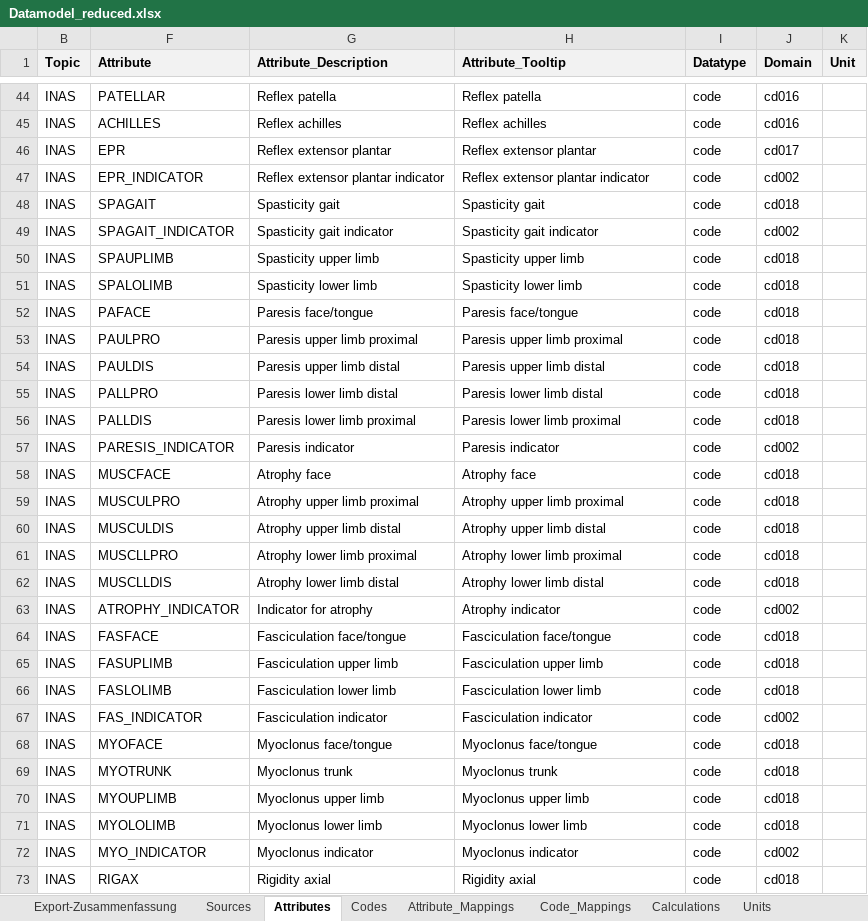
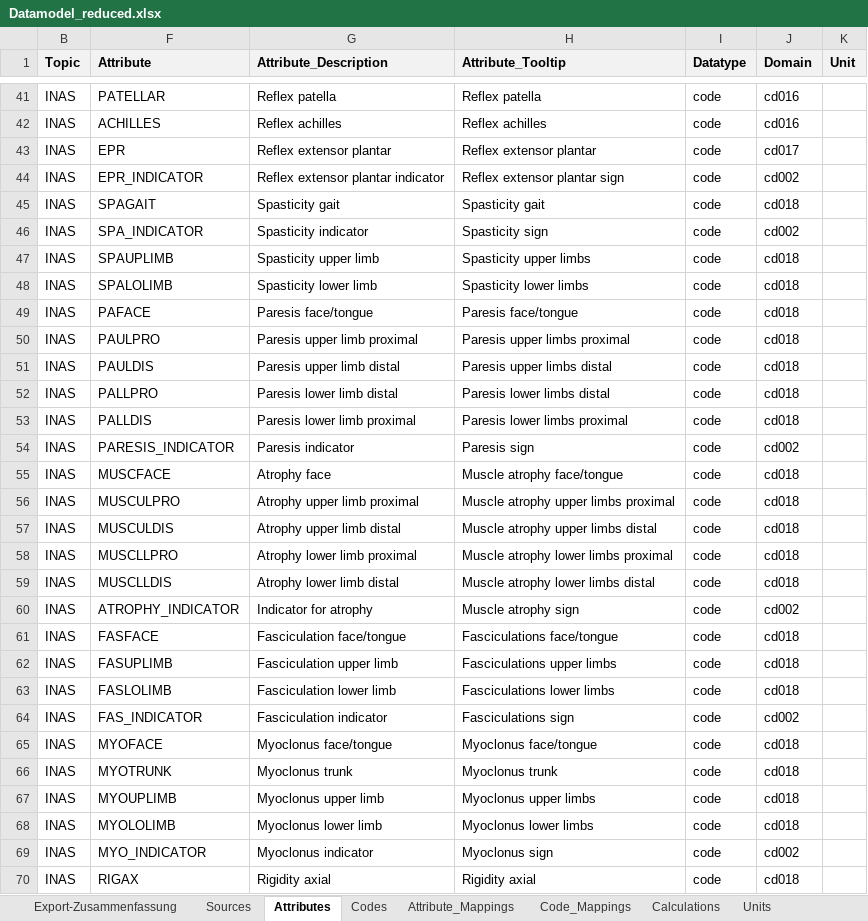
Before and after one commit to DZNE-ataxia-research/SCAview, an Excel workbook: backend/dmodels/Datamodel_reduced.xlsx, sheet Attributes, drawn as a sheet; only a part is shown, gaps mark what is left out; values as stored, in another font and other column widths than the file's, no borders; addresses are those after the commit; the diff covers the shown part only; the diff names each change by its address in the sheet, - before the commit and + after, or states it on an @@ line.

```diff
--- a/backend/dmodels/Datamodel_reduced.xlsx (sheet Attributes)
+++ b/backend/dmodels/Datamodel_reduced.xlsx (sheet Attributes)
-H44 (Attribute_Tooltip): Reflex extensor plantar indicator
+H44 (Attribute_Tooltip): Reflex extensor plantar sign
-F46 (Attribute): SPAGAIT_INDICATOR
+F46 (Attribute): SPA_INDICATOR
-G46 (Attribute_Description): Spasticity gait indicator
+G46 (Attribute_Description): Spasticity indicator
-H46 (Attribute_Tooltip): Spasticity gait indicator
+H46 (Attribute_Tooltip): Spasticity sign
-H47 (Attribute_Tooltip): Spasticity upper limb
+H47 (Attribute_Tooltip): Spasticity upper limbs
-H48 (Attribute_Tooltip): Spasticity lower limb
+H48 (Attribute_Tooltip): Spasticity lower limbs
-H50 (Attribute_Tooltip): Paresis upper limb proximal
+H50 (Attribute_Tooltip): Paresis upper limbs proximal
-H51 (Attribute_Tooltip): Paresis upper limb distal
+H51 (Attribute_Tooltip): Paresis upper limbs distal
-H52 (Attribute_Tooltip): Paresis lower limb distal
+H52 (Attribute_Tooltip): Paresis lower limbs distal
-H53 (Attribute_Tooltip): Paresis lower limb proximal
+H53 (Attribute_Tooltip): Paresis lower limbs proximal
-H54 (Attribute_Tooltip): Paresis indicator
+H54 (Attribute_Tooltip): Paresis sign
-H55 (Attribute_Tooltip): Atrophy face
+H55 (Attribute_Tooltip): Muscle atrophy face/tongue
-H56 (Attribute_Tooltip): Atrophy upper limb proximal
+H56 (Attribute_Tooltip): Muscle atrophy upper limbs proximal
-H57 (Attribute_Tooltip): Atrophy upper limb distal
+H57 (Attribute_Tooltip): Muscle atrophy upper limbs distal
-H58 (Attribute_Tooltip): Atrophy lower limb proximal
+H58 (Attribute_Tooltip): Muscle atrophy lower limbs proximal
-H59 (Attribute_Tooltip): Atrophy lower limb distal
+H59 (Attribute_Tooltip): Muscle atrophy lower limbs distal
-H60 (Attribute_Tooltip): Atrophy indicator
+H60 (Attribute_Tooltip): Muscle atrophy sign
-H61 (Attribute_Tooltip): Fasciculation face/tongue
+H61 (Attribute_Tooltip): Fasciculations face/tongue
-H62 (Attribute_Tooltip): Fasciculation upper limb
+H62 (Attribute_Tooltip): Fasciculations upper limbs
-H63 (Attribute_Tooltip): Fasciculation lower limb
+H63 (Attribute_Tooltip): Fasciculations lower limbs
-H64 (Attribute_Tooltip): Fasciculation indicator
+H64 (Attribute_Tooltip): Fasciculations sign
-H67 (Attribute_Tooltip): Myoclonus upper limb
+H67 (Attribute_Tooltip): Myoclonus upper limbs
-H68 (Attribute_Tooltip): Myoclonus lower limb
+H68 (Attribute_Tooltip): Myoclonus lower limbs
-H69 (Attribute_Tooltip): Myoclonus indicator
+H69 (Attribute_Tooltip): Myoclonus sign
```
Also changed, not shown: 3 removed rows and 30 edited cells elsewhere in this sheet, sheet Codes, hidden cells, 9 other files.
